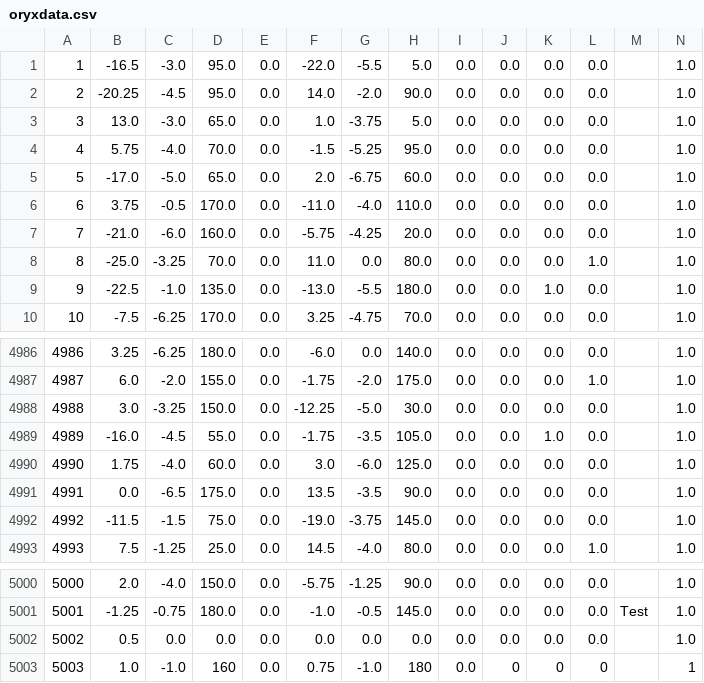
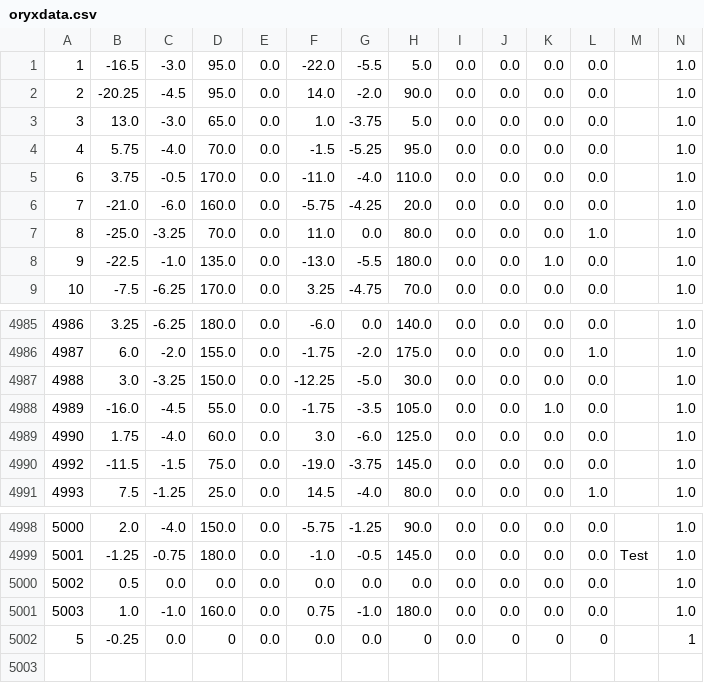
Before and after one commit to Oripy/Oryx, a CSV file: oryxdata.csv, drawn as a sheet; only a part is shown, gaps mark what is left out.

```diff
--- a/oryxdata.csv
+++ b/oryxdata.csv
@@ -4,3 +4,2 @@
 4,5.75,-4.0,70.0,0.0,-1.5,-5.25,95.0,0.0,0.0,0.0,0.0,,1.0
-5,-17.0,-5.0,65.0,0.0,2.0,-6.75,60.0,0.0,0.0,0.0,0.0,,1.0
 6,3.75,-0.5,170.0,0.0,-11.0,-4.0,110.0,0.0,0.0,0.0,0.0,,1.0
@@ -4990,3 +4989,2 @@
 4990,1.75,-4.0,60.0,0.0,3.0,-6.0,125.0,0.0,0.0,0.0,0.0,,1.0
-4991,0.0,-6.5,175.0,0.0,13.5,-3.5,90.0,0.0,0.0,0.0,0.0,,1.0
 4992,-11.5,-1.5,75.0,0.0,-19.0,-3.75,145.0,0.0,0.0,0.0,0.0,,1.0
@@ -5002,2 +5000,3 @@
 5002,0.5,0.0,0.0,0.0,0.0,0.0,0.0,0.0,0.0,0.0,0.0,,1.0
-5003,1.0,-1.0,160,0.0,0.75,-1.0,180,0.0,0,0,0,,1
+5003,1.0,-1.0,160.0,0.0,0.75,-1.0,180.0,0.0,0.0,0.0,0.0,,1.0
+5,-0.25,0.0,0,0.0,0.0,0.0,0,0.0,0,0,0,,1
```
Also changed, not shown: 7 other files.
